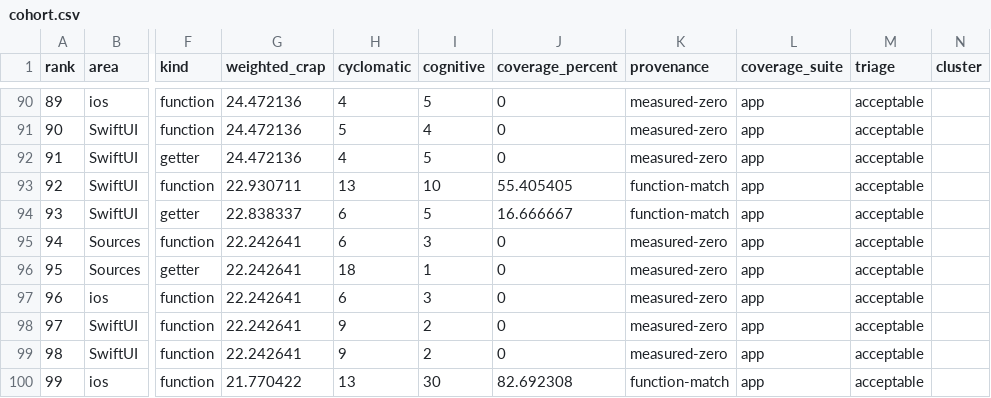
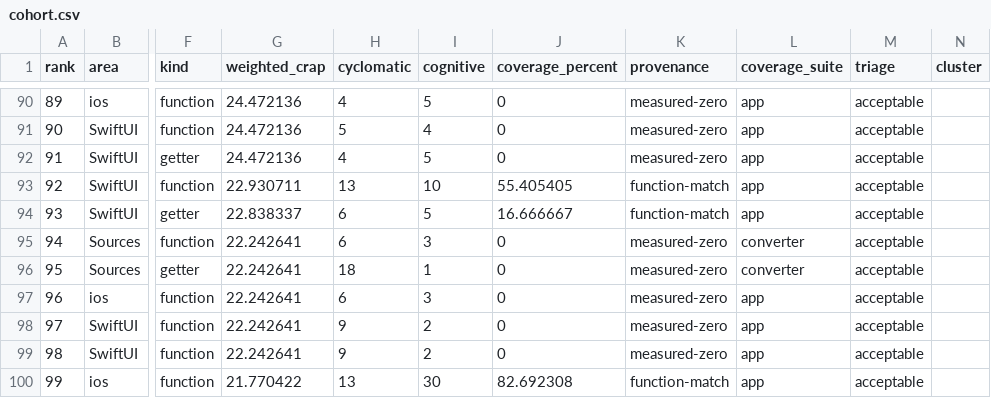
Before and after one commit to aiarcheology-com/aiarcheology, a CSV file: specification/weighted-crap/cohort.csv, drawn as a sheet; only a part is shown, gaps mark what is left out; the diff covers the shown part only; the diff names each change by its address in the sheet, - before the commit and + after, or states it on an @@ line.

Commit message:
[AIA-0901] Correct coverage attribution and isolate regression tests
Resolve nested LLVM regions before computing line coverage, scope totals to owned products, and reject ambiguous function/path matches. Preserve the frozen cohort while correcting historical figures and recording their evidence limits. Require matching collection revisions and artifact hashes, export every active test binary, and keep reports separate from the published baseline by default.

Await smoke-test emissions without mutating the process environment, close the test Sentry client, and reset launch-configuration settings after each test. Run the coverage regressions in the unit wrapper and architecture CI.

```diff
--- a/specification/weighted-crap/cohort.csv
+++ b/specification/weighted-crap/cohort.csv
-L95:L96 (coverage_suite): app
+L95:L96 (coverage_suite): converter
```
Also changed, not shown: 123 edited cells elsewhere in this file, specification/weighted-crap/reconciliation.csv, specification/weighted-crap/triage.csv, 14 other files.
